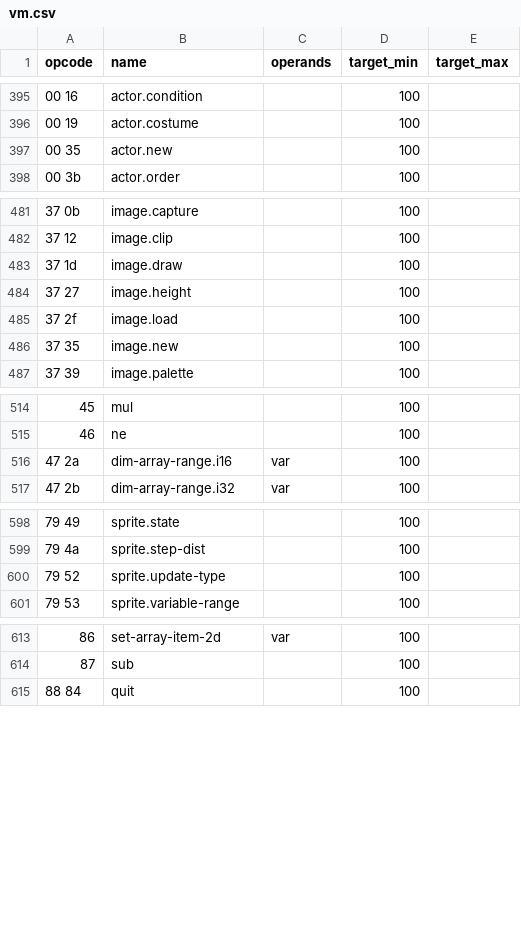
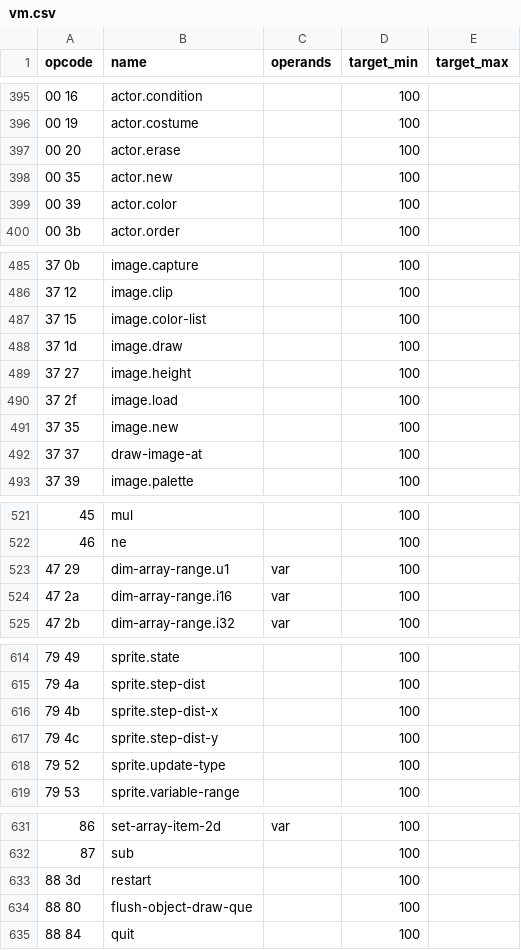
Before and after one commit to whatisaphone/baller, a CSV file: langdef/vm.csv, drawn as a sheet; only a part is shown, gaps mark what is left out; the diff covers the shown part only; the diff names each change by its address in the sheet, - before the commit and + after, or states it on an @@ line.

```diff
--- a/langdef/vm.csv
+++ b/langdef/vm.csv
+row 397: 00 20 | actor.erase |  | 100
+row 399: 00 39 | actor.color |  | 100
+row 487: 37 15 | image.color-list |  | 100
+row 492: 37 37 | draw-image-at |  | 100
+row 523: 47 29 | dim-array-range.u1 | var | 100
+row 616: 79 4b | sprite.step-dist-x |  | 100
+row 617: 79 4c | sprite.step-dist-y |  | 100
+row 633: 88 3d | restart |  | 100
+row 634: 88 80 | flush-object-draw-que |  | 100
```
Also changed, not shown: 20 added rows elsewhere in this file, langdef/script.csv, 2 other files.
